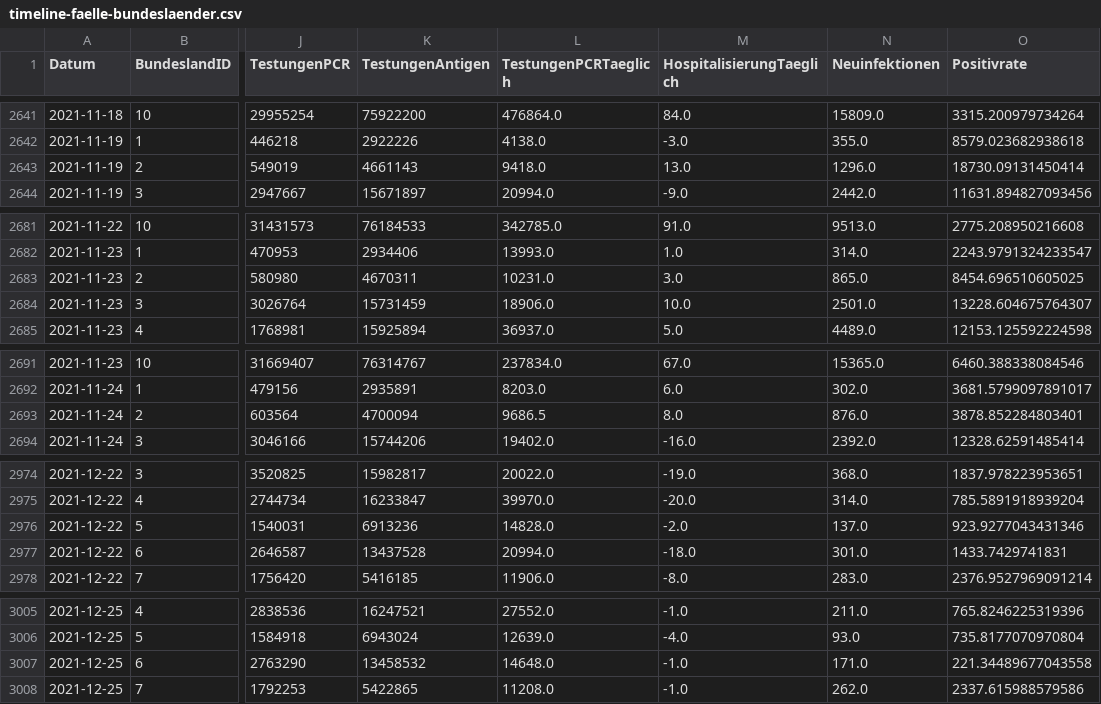
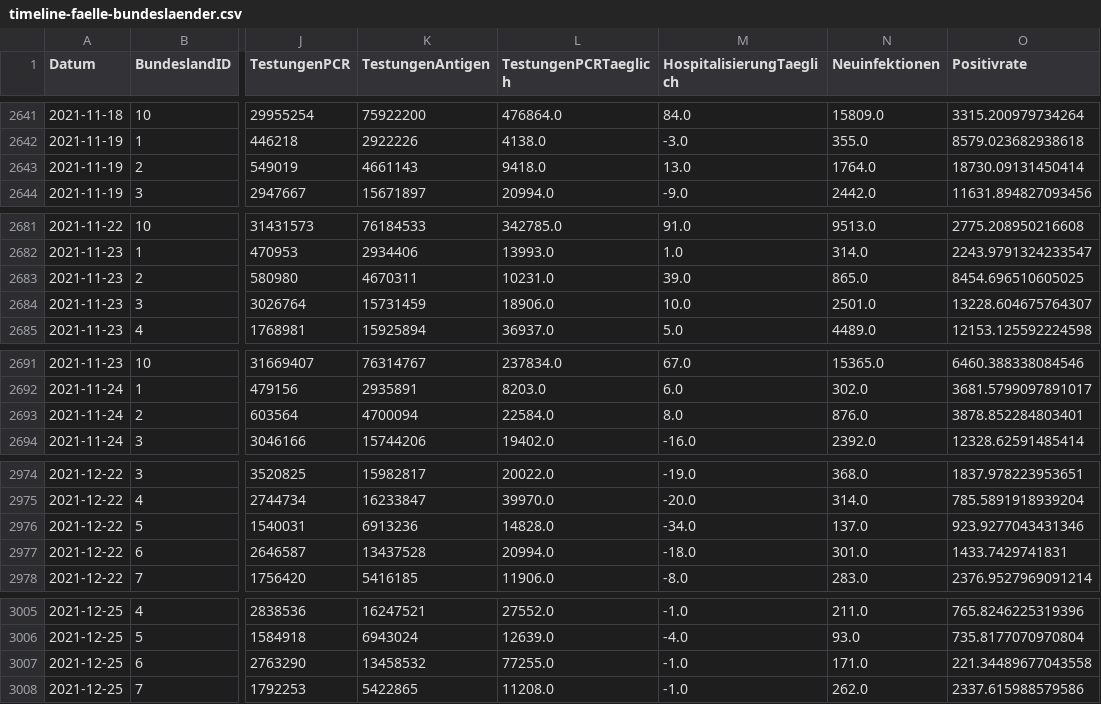
Before and after one commit to schletz/Pos5xhif, a CSV file: CovidAuswertung/timeline-faelle-bundeslaender.csv, drawn as a sheet; only a part is shown, gaps mark what is left out; the diff covers the shown part only; the diff names each change by its address in the sheet, - before the commit and + after, or states it on an @@ line.

```diff
--- a/CovidAuswertung/timeline-faelle-bundeslaender.csv
+++ b/CovidAuswertung/timeline-faelle-bundeslaender.csv
-N2643 (Neuinfektionen): 1296.0
+N2643 (Neuinfektionen): 1764.0
-M2683 (HospitalisierungTaeglich): 3.0
+M2683 (HospitalisierungTaeglich): 39.0
-L2693 (TestungenPCRTaeglich): 9686.5
+L2693 (TestungenPCRTaeglich): 22584.0
-M2976 (HospitalisierungTaeglich): -2.0
+M2976 (HospitalisierungTaeglich): -34.0
-L3007 (TestungenPCRTaeglich): 14648.0
+L3007 (TestungenPCRTaeglich): 77255.0
```
Also changed, not shown: 10 added rows and 15 edited cells elsewhere in this file, 7 other files.
